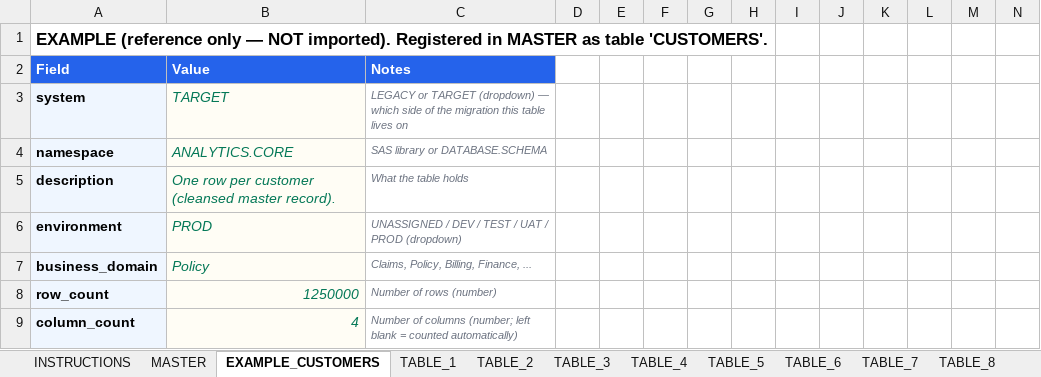
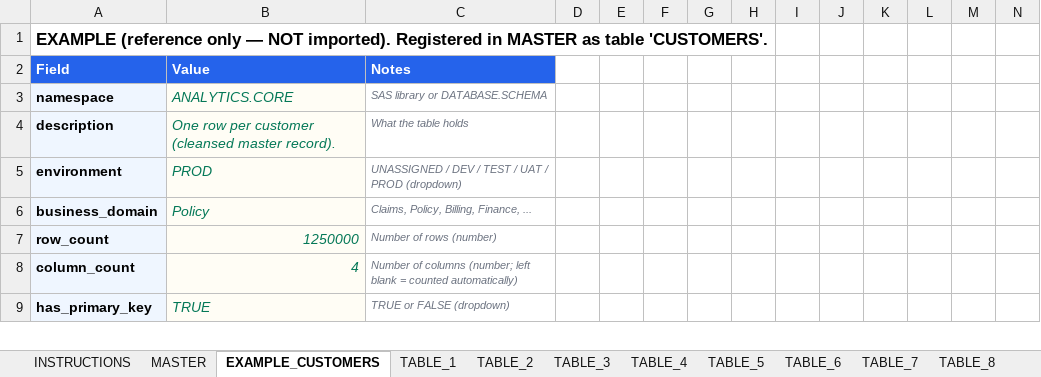
Before and after one commit to cka0326/migrator, an Excel workbook: lineage-canvas/public/templates/Lineage_Canvas_Template.xlsx, sheet EXAMPLE_CUSTOMERS, drawn as a sheet; only a part is shown; the shorter side is filled out with more unchanged rows; values as stored, in another font and other column widths than the file's, no borders; rows hold the shown columns only; the diff names each change by its address in the sheet, - before the commit and + after, or states it on an @@ line.

Commit message:
refactor: remove project and system configuration from Excel templates to move selection into the app's import workflow.

```diff
--- a/lineage-canvas/public/templates/Lineage_Canvas_Template.xlsx (sheet EXAMPLE_CUSTOMERS)
+++ b/lineage-canvas/public/templates/Lineage_Canvas_Template.xlsx (sheet EXAMPLE_CUSTOMERS)
-row 3: system | TARGET | LEGACY or TARGET (dropdown) — which side of the migration this table lives on
```
Also changed, not shown: sheet MASTER, sheet INSTRUCTIONS, sheet TABLE_1, sheet TABLE_2, sheet TABLE_3, sheet TABLE_4, 11 more sheets, lineage-canvas/public/templates/Lineage_Canvas_Sample_Filled.xlsx, 4 other files.
